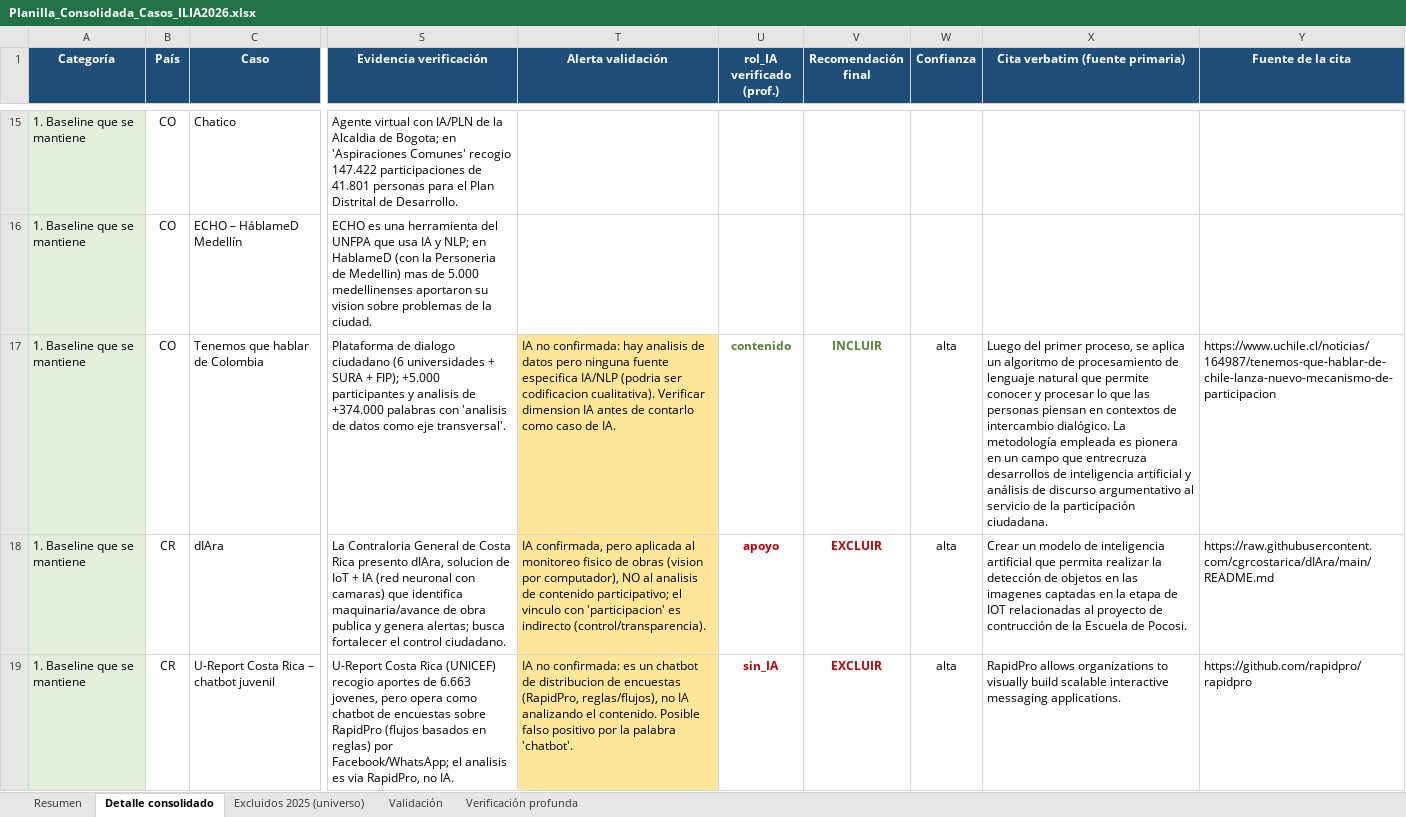
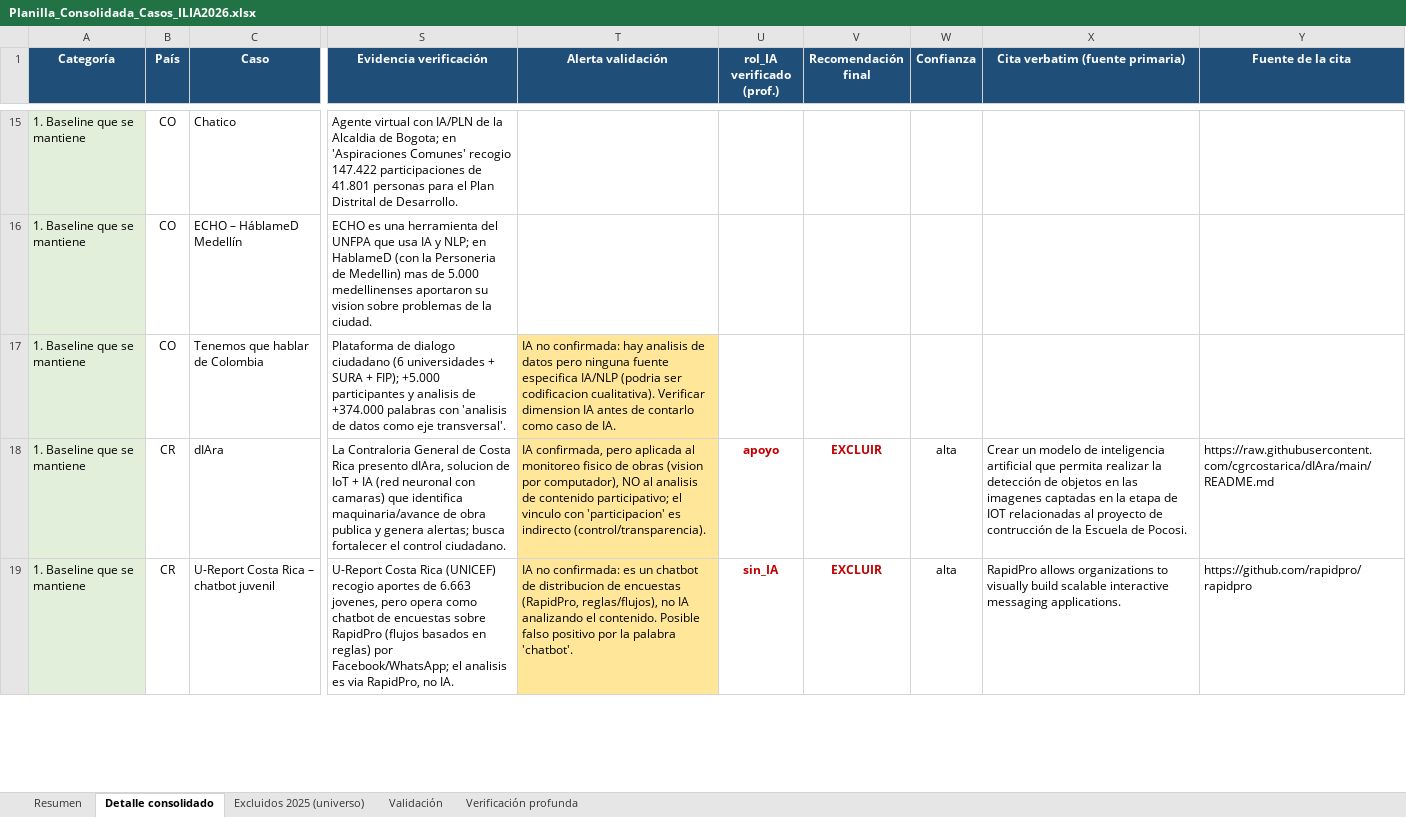
Before and after one commit to aplicaciones-foresight/ilia26-participacion, an Excel workbook: data/gates/Planilla_Consolidada_Casos_ILIA2026.xlsx, sheet Detalle consolidado, drawn as a sheet; only a part is shown, gaps mark what is left out; values as stored, in another font and other column widths than the file's, no borders; the diff names each change by its address in the sheet, - before the commit and + after, or states it on an @@ line.

```diff
--- a/data/gates/Planilla_Consolidada_Casos_ILIA2026.xlsx (sheet Detalle consolidado)
+++ b/data/gates/Planilla_Consolidada_Casos_ILIA2026.xlsx (sheet Detalle consolidado)
-U17 (rol_IA verificado (prof.)): contenido
+U17 (rol_IA verificado (prof.)): (empty)
-V17 (Recomendación final): INCLUIR
+V17 (Recomendación final): (empty)
-W17 (Confianza): alta
+W17 (Confianza): (empty)
-X17 (Cita verbatim (fuente primaria)): Luego del primer proceso, se aplica un algoritmo de procesamiento de lenguaje natural que permite conocer y procesar lo que las personas piensan en contextos de intercambio dialógico. La metodología empleada es pionera en un campo que entrecruza desarrollos de inteligencia artificial y análisis de discurso argumentativo al servicio de la participación ciudadana.
+X17 (Cita verbatim (fuente primaria)): (empty)
-Y17 (Fuente de la cita): https://www.uchile.cl/noticias/164987/tenemos-que-hablar-de-chile-lanza-nuevo-mecanismo-de-participacion
+Y17 (Fuente de la cita): (empty)
```
Also changed, not shown: sheet Verificación profunda, 4 other files.
